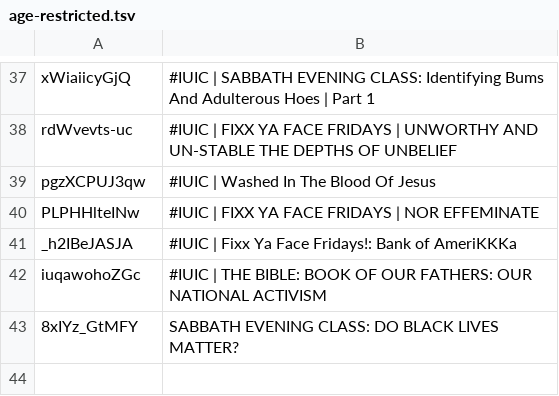
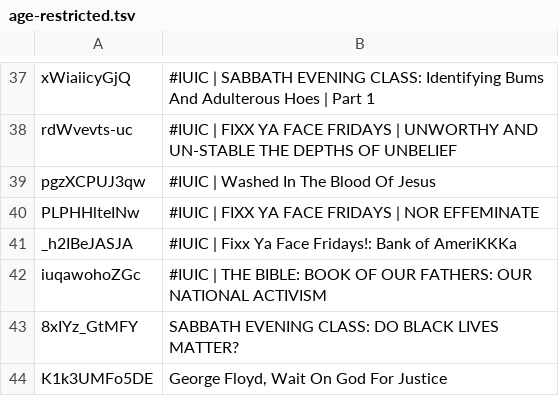
Before and after one commit to DevSecObie/cyberjudah, a TSV file: blog/age-restricted.tsv, drawn as a sheet; only a part is shown, gaps mark what is left out.

```diff
--- a/blog/age-restricted.tsv
+++ b/blog/age-restricted.tsv
@@ -43 +43,2 @@ iuqawohoZGc	#IUIC | THE BIBLE: BOOK OF OUR FATHERS: OUR NATIONAL ACTIVISM
 8xIYz_GtMFY	SABBATH EVENING CLASS: DO BLACK LIVES MATTER?
+K1k3UMFo5DE	George Floyd, Wait On God For Justice
```
